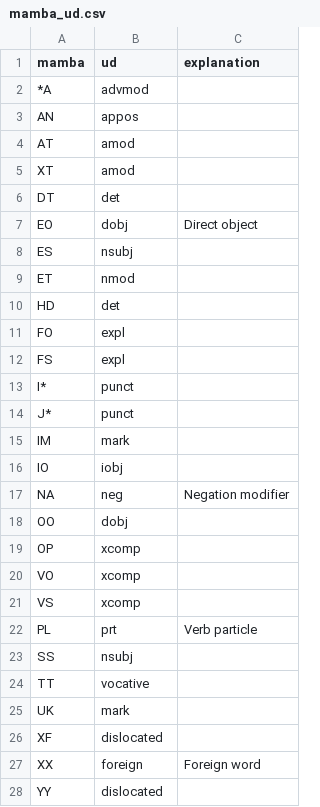
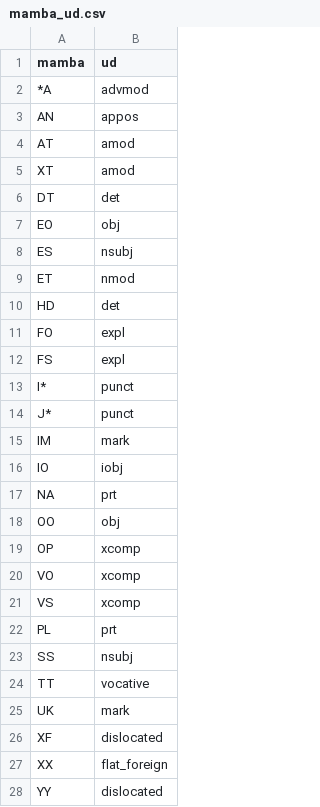
Before and after one commit to ninpnin/ParlaMint, a CSV file: Data/ParlaMint-SE/mamba_ud.csv, drawn as a sheet; the diff names each change by its address in the sheet, - before the commit and + after, or states it on an @@ line.

```diff
--- a/Data/ParlaMint-SE/mamba_ud.csv
+++ b/Data/ParlaMint-SE/mamba_ud.csv
-column C (explanation), rows 7-27: Direct object |  |  |  |  |  |  |  |  |  | Negation modifier |  |  |  |  | Verb particle |  |  |  |  | Foreign word
-B7 (ud): dobj
+B7 (ud): obj
-B17 (ud): neg
+B17 (ud): prt
-B18 (ud): dobj
+B18 (ud): obj
-B27 (ud): foreign
+B27 (ud): flat_foreign
```
Also changed, not shown: 2 other files.
